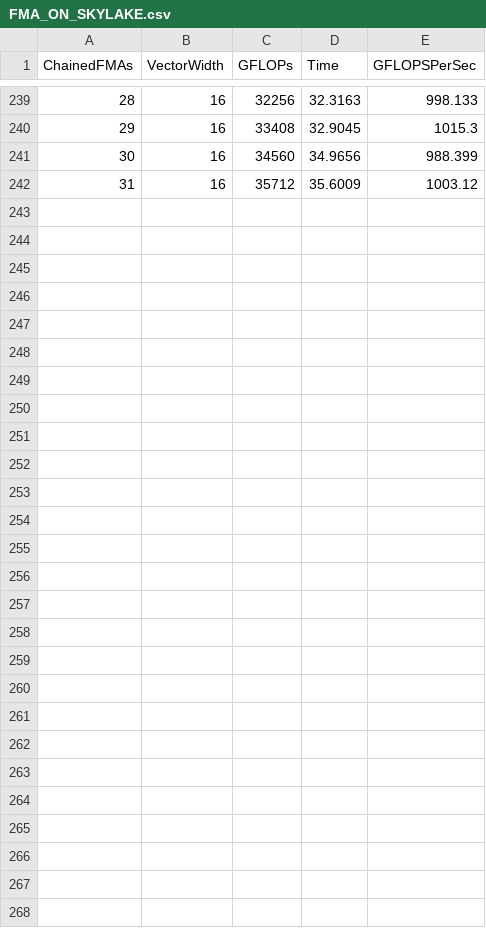
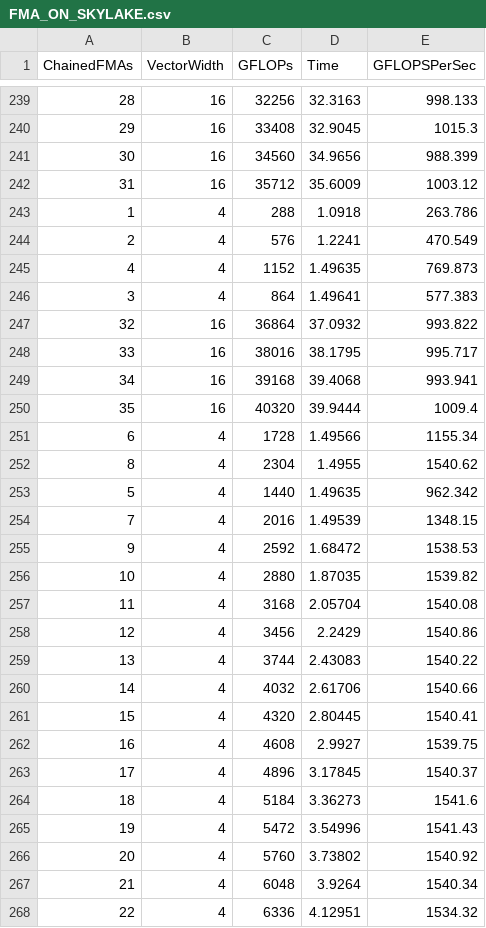
Before and after one commit to marufdsi/SpMVMicroBenchmark, a CSV file: Results/FMA_ON_SKYLAKE.csv, drawn as a sheet; only a part is shown, gaps mark what is left out; the diff names each change by its address in the sheet, - before the commit and + after, or states it on an @@ line.

Commit message:
Results are updated

```diff
--- a/Results/FMA_ON_SKYLAKE.csv
+++ b/Results/FMA_ON_SKYLAKE.csv
+row 243: 1 | 4 | 288 | 1.0918 | 263.786
+row 244: 2 | 4 | 576 | 1.2241 | 470.549
+row 245: 4 | 4 | 1152 | 1.49635 | 769.873
+row 246: 3 | 4 | 864 | 1.49641 | 577.383
+row 247: 32 | 16 | 36864 | 37.0932 | 993.822
+row 248: 33 | 16 | 38016 | 38.1795 | 995.717
+row 249: 34 | 16 | 39168 | 39.4068 | 993.941
+row 250: 35 | 16 | 40320 | 39.9444 | 1009.4
+row 251: 6 | 4 | 1728 | 1.49566 | 1155.34
+row 252: 8 | 4 | 2304 | 1.4955 | 1540.62
+row 253: 5 | 4 | 1440 | 1.49635 | 962.342
+row 254: 7 | 4 | 2016 | 1.49539 | 1348.15
+row 255: 9 | 4 | 2592 | 1.68472 | 1538.53
+row 256: 10 | 4 | 2880 | 1.87035 | 1539.82
+row 257: 11 | 4 | 3168 | 2.05704 | 1540.08
+row 258: 12 | 4 | 3456 | 2.2429 | 1540.86
+row 259: 13 | 4 | 3744 | 2.43083 | 1540.22
+row 260: 14 | 4 | 4032 | 2.61706 | 1540.66
+row 261: 15 | 4 | 4320 | 2.80445 | 1540.41
+row 262: 16 | 4 | 4608 | 2.9927 | 1539.75
+row 263: 17 | 4 | 4896 | 3.17845 | 1540.37
+row 264: 18 | 4 | 5184 | 3.36273 | 1541.6
+row 265: 19 | 4 | 5472 | 3.54996 | 1541.43
+row 266: 20 | 4 | 5760 | 3.73802 | 1540.92
+row 267: 21 | 4 | 6048 | 3.9264 | 1540.34
+row 268: 22 | 4 | 6336 | 4.12951 | 1534.32
```
